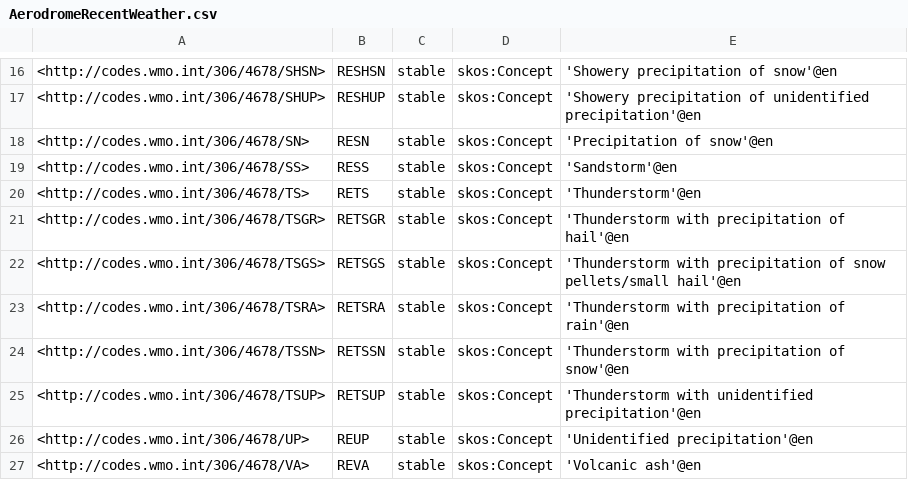
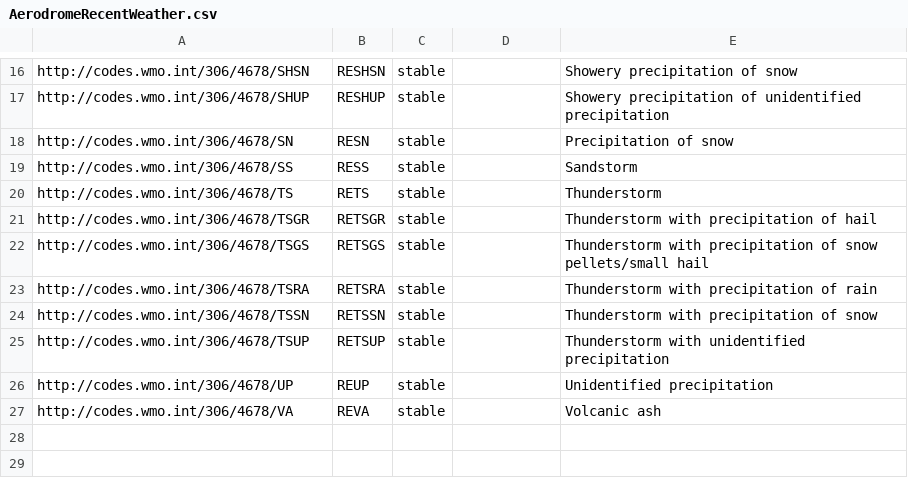
Before and after one commit to jkorosi/IWXXMCodeLists, a CSV file: CSV/49-2/AerodromeRecentWeather.csv, drawn as a sheet; only a part is shown, gaps mark what is left out; the diff covers the shown part only.

```diff
--- a/CSV/49-2/AerodromeRecentWeather.csv
+++ b/CSV/49-2/AerodromeRecentWeather.csv
@@ -16,12 +16,12 @@
-<http://codes.wmo.int/306/4678/SHSN>,RESHSN,stable,skos:Concept,'Showery precipitation of snow'@en
-<http://codes.wmo.int/306/4678/SHUP>,RESHUP,stable,skos:Concept,'Showery precipitation of unidentified precipitation'@en
-<http://codes.wmo.int/306/4678/SN>,RESN,stable,skos:Concept,'Precipitation of snow'@en
-<http://codes.wmo.int/306/4678/SS>,RESS,stable,skos:Concept,'Sandstorm'@en
-<http://codes.wmo.int/306/4678/TS>,RETS,stable,skos:Concept,'Thunderstorm'@en
-<http://codes.wmo.int/306/4678/TSGR>,RETSGR,stable,skos:Concept,'Thunderstorm with precipitation of hail'@en
-<http://codes.wmo.int/306/4678/TSGS>,RETSGS,stable,skos:Concept,'Thunderstorm with precipitation of snow pellets/small hail'@en
-<http://codes.wmo.int/306/4678/TSRA>,RETSRA,stable,skos:Concept,'Thunderstorm with precipitation of rain'@en
-<http://codes.wmo.int/306/4678/TSSN>,RETSSN,stable,skos:Concept,'Thunderstorm with precipitation of snow'@en
-<http://codes.wmo.int/306/4678/TSUP>,RETSUP,stable,skos:Concept,'Thunderstorm with unidentified precipitation'@en
-<http://codes.wmo.int/306/4678/UP>,REUP,stable,skos:Concept,'Unidentified precipitation'@en
-<http://codes.wmo.int/306/4678/VA>,REVA,stable,skos:Concept,'Volcanic ash'@en
+http://codes.wmo.int/306/4678/SHSN,RESHSN,stable,,Showery precipitation of snow
+http://codes.wmo.int/306/4678/SHUP,RESHUP,stable,,Showery precipitation of unidentified precipitation
+http://codes.wmo.int/306/4678/SN,RESN,stable,,Precipitation of snow
+http://codes.wmo.int/306/4678/SS,RESS,stable,,Sandstorm
+http://codes.wmo.int/306/4678/TS,RETS,stable,,Thunderstorm
+http://codes.wmo.int/306/4678/TSGR,RETSGR,stable,,Thunderstorm with precipitation of hail
+http://codes.wmo.int/306/4678/TSGS,RETSGS,stable,,Thunderstorm with precipitation of snow pellets/small hail
+http://codes.wmo.int/306/4678/TSRA,RETSRA,stable,,Thunderstorm with precipitation of rain
+http://codes.wmo.int/306/4678/TSSN,RETSSN,stable,,Thunderstorm with precipitation of snow
+http://codes.wmo.int/306/4678/TSUP,RETSUP,stable,,Thunderstorm with unidentified precipitation
+http://codes.wmo.int/306/4678/UP,REUP,stable,,Unidentified precipitation
+http://codes.wmo.int/306/4678/VA,REVA,stable,,Volcanic ash
```
Also changed, not shown: 1 added row, 1 removed row and 42 edited cells elsewhere in this file, CSV/49-2.csv, CSV/49-2/AirWxPhenomena.csv, 14 other files.
